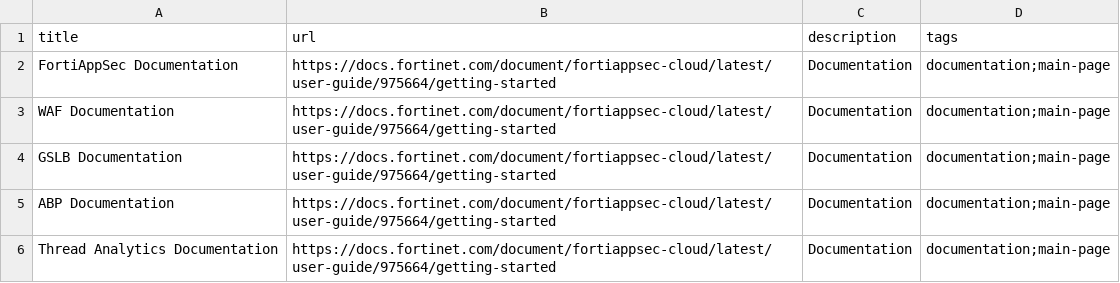
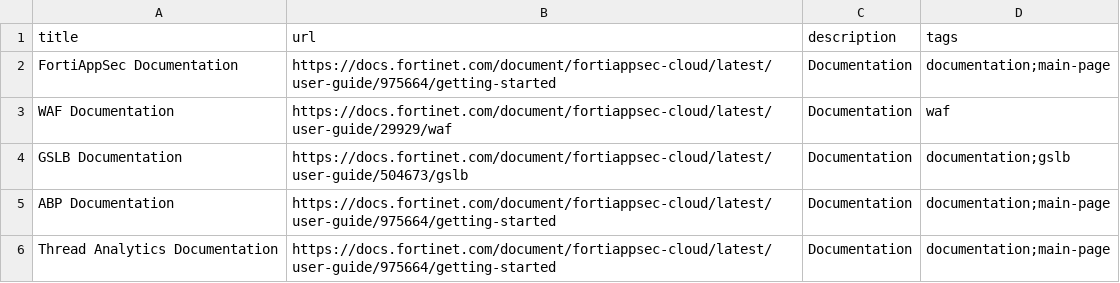
Before and after one commit to apachecom40net/fortinet-application-security, a CSV file: data/fortiappsec.csv, drawn as a sheet.

Commit message:
Update documentation URLs for WAF and GSLB

```diff
--- a/data/fortiappsec.csv
+++ b/data/fortiappsec.csv
@@ -2,4 +2,4 @@ title,url,description,tags
 FortiAppSec Documentation,https://docs.fortinet.com/document/fortiappsec-cloud/latest/user-guide/975664/getting-started,Documentation,documentation;main-page
-WAF Documentation,https://docs.fortinet.com/document/fortiappsec-cloud/latest/user-guide/975664/getting-started,Documentation,documentation;main-page
-GSLB Documentation,https://docs.fortinet.com/document/fortiappsec-cloud/latest/user-guide/975664/getting-started,Documentation,documentation;main-page
+WAF Documentation,https://docs.fortinet.com/document/fortiappsec-cloud/latest/user-guide/29929/waf,Documentation,waf
+GSLB Documentation,https://docs.fortinet.com/document/fortiappsec-cloud/latest/user-guide/504673/gslb,Documentation,documentation;gslb
 ABP Documentation,https://docs.fortinet.com/document/fortiappsec-cloud/latest/user-guide/975664/getting-started,Documentation,documentation;main-page
```
